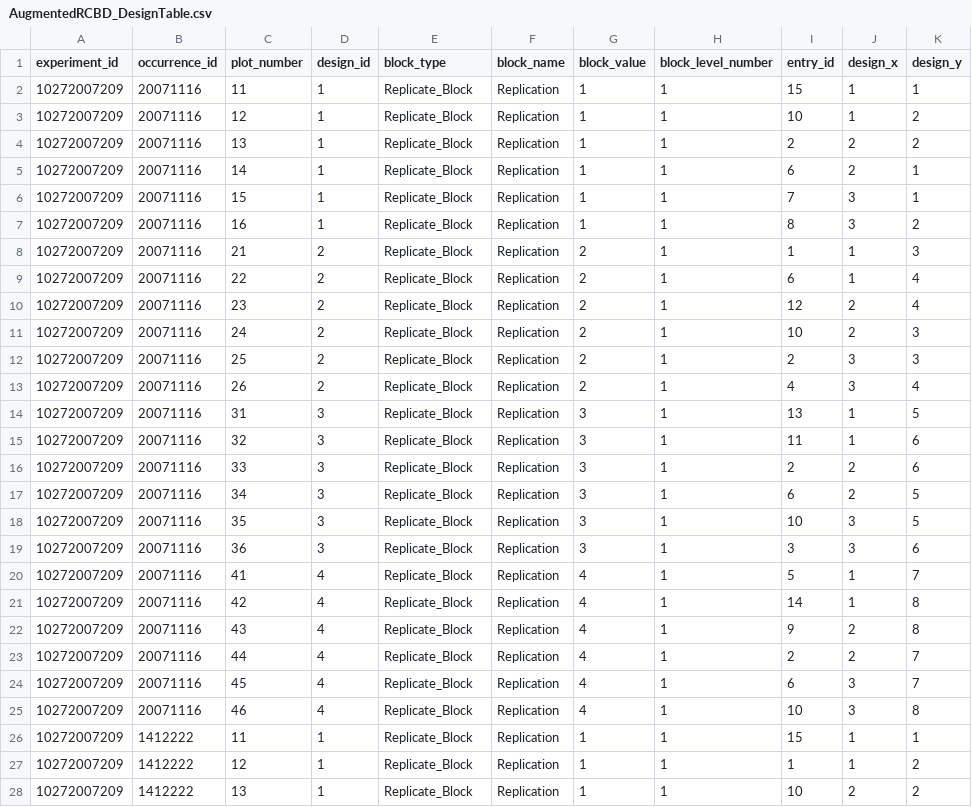
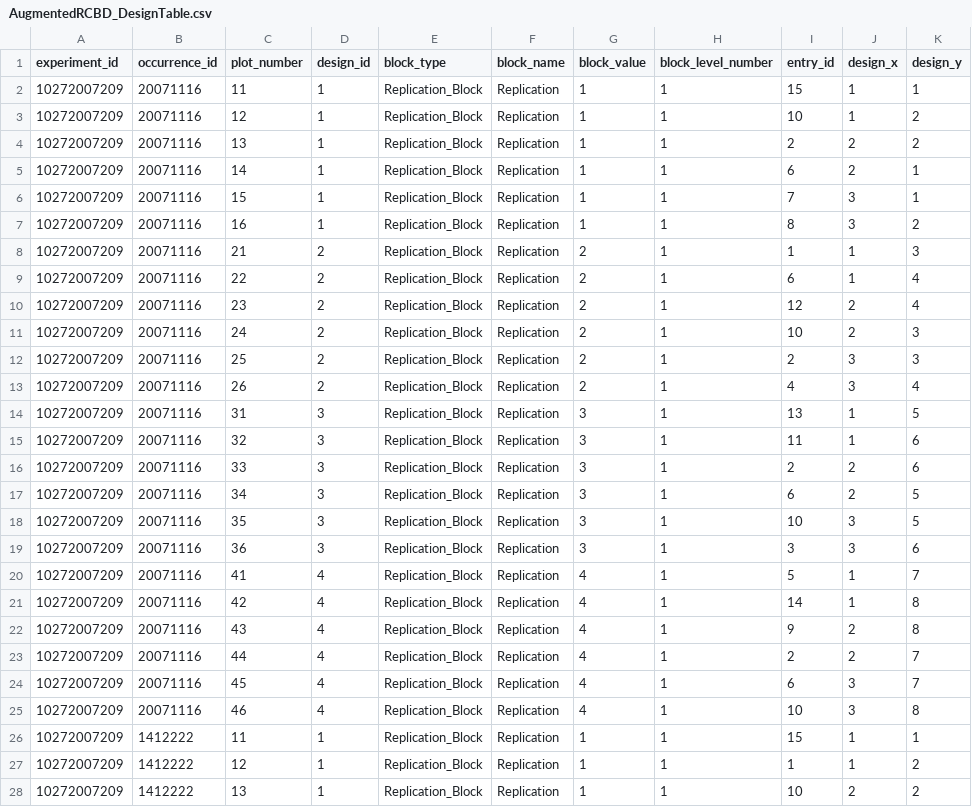
Before and after one commit to CornellILCI/af-pipeline, a CSV file: models/design/irri/templates/AugmentedRCBD_DesignTable.csv, drawn as a sheet; only a part is shown; the diff covers the shown part only.

```diff
--- a/models/design/irri/templates/AugmentedRCBD_DesignTable.csv
+++ b/models/design/irri/templates/AugmentedRCBD_DesignTable.csv
@@ -1,28 +1,28 @@
 "experiment_id","occurrence_id","plot_number","design_id","block_type","block_name","block_value","block_level_number","entry_id","design_x","design_y"
-10272007209,20071116,11,1,"Replicate_Block","Replication",1,1,15,1,1
-10272007209,20071116,12,1,"Replicate_Block","Replication",1,1,10,1,2
-10272007209,20071116,13,1,"Replicate_Block","Replication",1,1,2,2,2
-10272007209,20071116,14,1,"Replicate_Block","Replication",1,1,6,2,1
-10272007209,20071116,15,1,"Replicate_Block","Replication",1,1,7,3,1
-10272007209,20071116,16,1,"Replicate_Block","Replication",1,1,8,3,2
-10272007209,20071116,21,2,"Replicate_Block","Replication",2,1,1,1,3
-10272007209,20071116,22,2,"Replicate_Block","Replication",2,1,6,1,4
-10272007209,20071116,23,2,"Replicate_Block","Replication",2,1,12,2,4
-10272007209,20071116,24,2,"Replicate_Block","Replication",2,1,10,2,3
-10272007209,20071116,25,2,"Replicate_Block","Replication",2,1,2,3,3
-10272007209,20071116,26,2,"Replicate_Block","Replication",2,1,4,3,4
-10272007209,20071116,31,3,"Replicate_Block","Replication",3,1,13,1,5
-10272007209,20071116,32,3,"Replicate_Block","Replication",3,1,11,1,6
-10272007209,20071116,33,3,"Replicate_Block","Replication",3,1,2,2,6
-10272007209,20071116,34,3,"Replicate_Block","Replication",3,1,6,2,5
-10272007209,20071116,35,3,"Replicate_Block","Replication",3,1,10,3,5
-10272007209,20071116,36,3,"Replicate_Block","Replication",3,1,3,3,6
-10272007209,20071116,41,4,"Replicate_Block","Replication",4,1,5,1,7
-10272007209,20071116,42,4,"Replicate_Block","Replication",4,1,14,1,8
-10272007209,20071116,43,4,"Replicate_Block","Replication",4,1,9,2,8
-10272007209,20071116,44,4,"Replicate_Block","Replication",4,1,2,2,7
-10272007209,20071116,45,4,"Replicate_Block","Replication",4,1,6,3,7
-10272007209,20071116,46,4,"Replicate_Block","Replication",4,1,10,3,8
-10272007209,1412222,11,1,"Replicate_Block","Replication",1,1,15,1,1
-10272007209,1412222,12,1,"Replicate_Block","Replication",1,1,1,1,2
-10272007209,1412222,13,1,"Replicate_Block","Replication",1,1,10,2,2
+10272007209,20071116,11,1,"Replication_Block","Replication",1,1,15,1,1
+10272007209,20071116,12,1,"Replication_Block","Replication",1,1,10,1,2
+10272007209,20071116,13,1,"Replication_Block","Replication",1,1,2,2,2
+10272007209,20071116,14,1,"Replication_Block","Replication",1,1,6,2,1
+10272007209,20071116,15,1,"Replication_Block","Replication",1,1,7,3,1
+10272007209,20071116,16,1,"Replication_Block","Replication",1,1,8,3,2
+10272007209,20071116,21,2,"Replication_Block","Replication",2,1,1,1,3
+10272007209,20071116,22,2,"Replication_Block","Replication",2,1,6,1,4
+10272007209,20071116,23,2,"Replication_Block","Replication",2,1,12,2,4
+10272007209,20071116,24,2,"Replication_Block","Replication",2,1,10,2,3
+10272007209,20071116,25,2,"Replication_Block","Replication",2,1,2,3,3
+10272007209,20071116,26,2,"Replication_Block","Replication",2,1,4,3,4
+10272007209,20071116,31,3,"Replication_Block","Replication",3,1,13,1,5
+10272007209,20071116,32,3,"Replication_Block","Replication",3,1,11,1,6
+10272007209,20071116,33,3,"Replication_Block","Replication",3,1,2,2,6
+10272007209,20071116,34,3,"Replication_Block","Replication",3,1,6,2,5
+10272007209,20071116,35,3,"Replication_Block","Replication",3,1,10,3,5
+10272007209,20071116,36,3,"Replication_Block","Replication",3,1,3,3,6
+10272007209,20071116,41,4,"Replication_Block","Replication",4,1,5,1,7
+10272007209,20071116,42,4,"Replication_Block","Replication",4,1,14,1,8
+10272007209,20071116,43,4,"Replication_Block","Replication",4,1,9,2,8
+10272007209,20071116,44,4,"Replication_Block","Replication",4,1,2,2,7
+10272007209,20071116,45,4,"Replication_Block","Replication",4,1,6,3,7
+10272007209,20071116,46,4,"Replication_Block","Replication",4,1,10,3,8
+10272007209,1412222,11,1,"Replication_Block","Replication",1,1,15,1,1
+10272007209,1412222,12,1,"Replication_Block","Replication",1,1,1,1,2
+10272007209,1412222,13,1,"Replication_Block","Replication",1,1,10,2,2
```
Also changed, not shown: 45 edited cells elsewhere in this file, models/design/irri/templates/AlphaLattice_DesignTable.csv, models/design/irri/templates/RCBD_DesignTable.csv, 1 other file.
